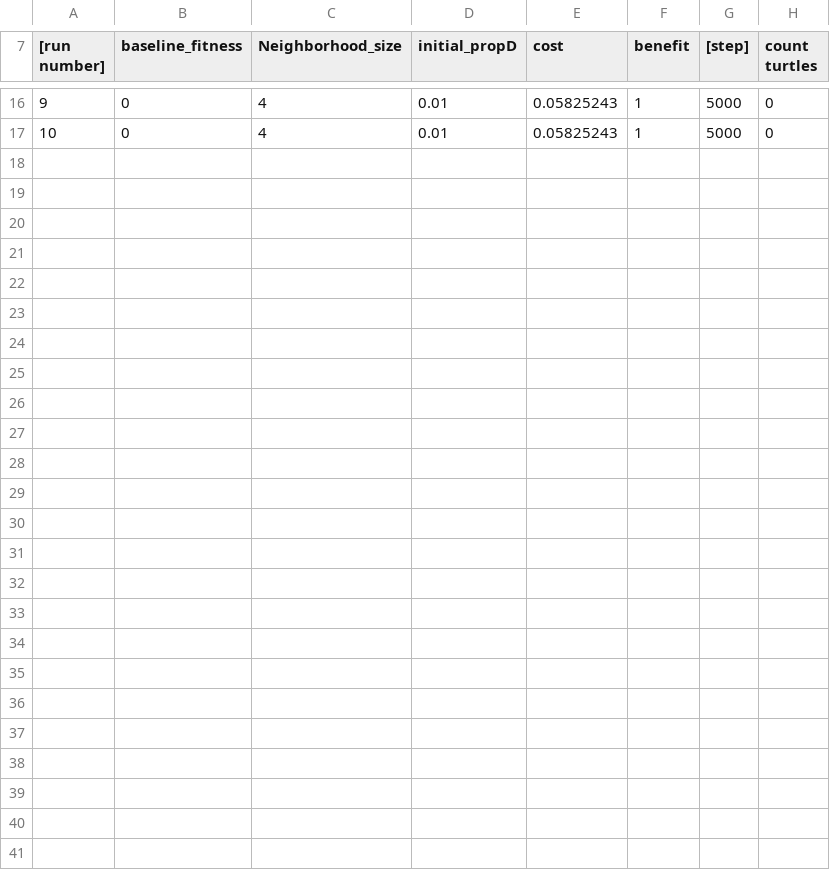
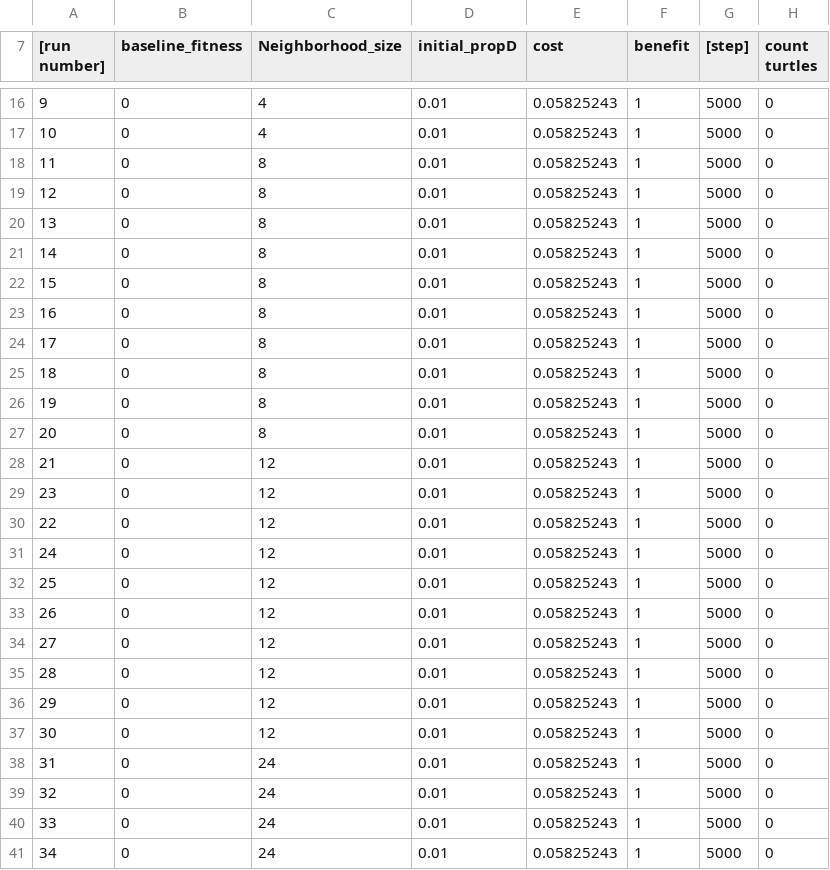
Before and after one commit to peterantkowiak/EGT_course, a CSV file: Report/ResultsAndRcode/Task2_PD_spatial_nbvar_r003.csv, drawn as a sheet; only a part is shown, gaps mark what is left out; the diff names each change by its address in the sheet, - before the commit and + after, or states it on an @@ line.

```diff
--- a/Report/ResultsAndRcode/Task2_PD_spatial_nbvar_r003.csv
+++ b/Report/ResultsAndRcode/Task2_PD_spatial_nbvar_r003.csv
+row 18: 11 | 0 | 8 | 0.01 | 0.05825243 | 1 | 5000 | 0
+row 19: 12 | 0 | 8 | 0.01 | 0.05825243 | 1 | 5000 | 0
+row 20: 13 | 0 | 8 | 0.01 | 0.05825243 | 1 | 5000 | 0
+row 21: 14 | 0 | 8 | 0.01 | 0.05825243 | 1 | 5000 | 0
+row 22: 15 | 0 | 8 | 0.01 | 0.05825243 | 1 | 5000 | 0
+row 23: 16 | 0 | 8 | 0.01 | 0.05825243 | 1 | 5000 | 0
+row 24: 17 | 0 | 8 | 0.01 | 0.05825243 | 1 | 5000 | 0
+row 25: 18 | 0 | 8 | 0.01 | 0.05825243 | 1 | 5000 | 0
+row 26: 19 | 0 | 8 | 0.01 | 0.05825243 | 1 | 5000 | 0
+row 27: 20 | 0 | 8 | 0.01 | 0.05825243 | 1 | 5000 | 0
+row 28: 21 | 0 | 12 | 0.01 | 0.05825243 | 1 | 5000 | 0
+row 29: 23 | 0 | 12 | 0.01 | 0.05825243 | 1 | 5000 | 0
+row 30: 22 | 0 | 12 | 0.01 | 0.05825243 | 1 | 5000 | 0
+row 31: 24 | 0 | 12 | 0.01 | 0.05825243 | 1 | 5000 | 0
+row 32: 25 | 0 | 12 | 0.01 | 0.05825243 | 1 | 5000 | 0
+row 33: 26 | 0 | 12 | 0.01 | 0.05825243 | 1 | 5000 | 0
+row 34: 27 | 0 | 12 | 0.01 | 0.05825243 | 1 | 5000 | 0
+row 35: 28 | 0 | 12 | 0.01 | 0.05825243 | 1 | 5000 | 0
+row 36: 29 | 0 | 12 | 0.01 | 0.05825243 | 1 | 5000 | 0
+row 37: 30 | 0 | 12 | 0.01 | 0.05825243 | 1 | 5000 | 0
+row 38: 31 | 0 | 24 | 0.01 | 0.05825243 | 1 | 5000 | 0
+row 39: 32 | 0 | 24 | 0.01 | 0.05825243 | 1 | 5000 | 0
+row 40: 33 | 0 | 24 | 0.01 | 0.05825243 | 1 | 5000 | 0
+row 41: 34 | 0 | 24 | 0.01 | 0.05825243 | 1 | 5000 | 0
```
Also changed, not shown: 2 other files.
